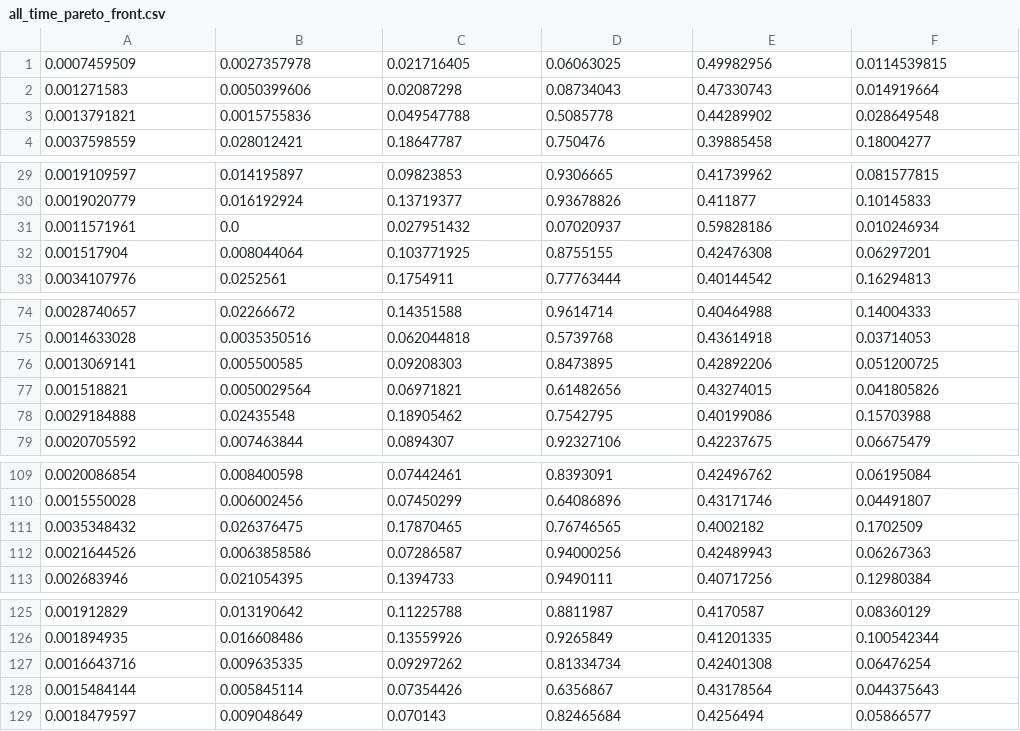
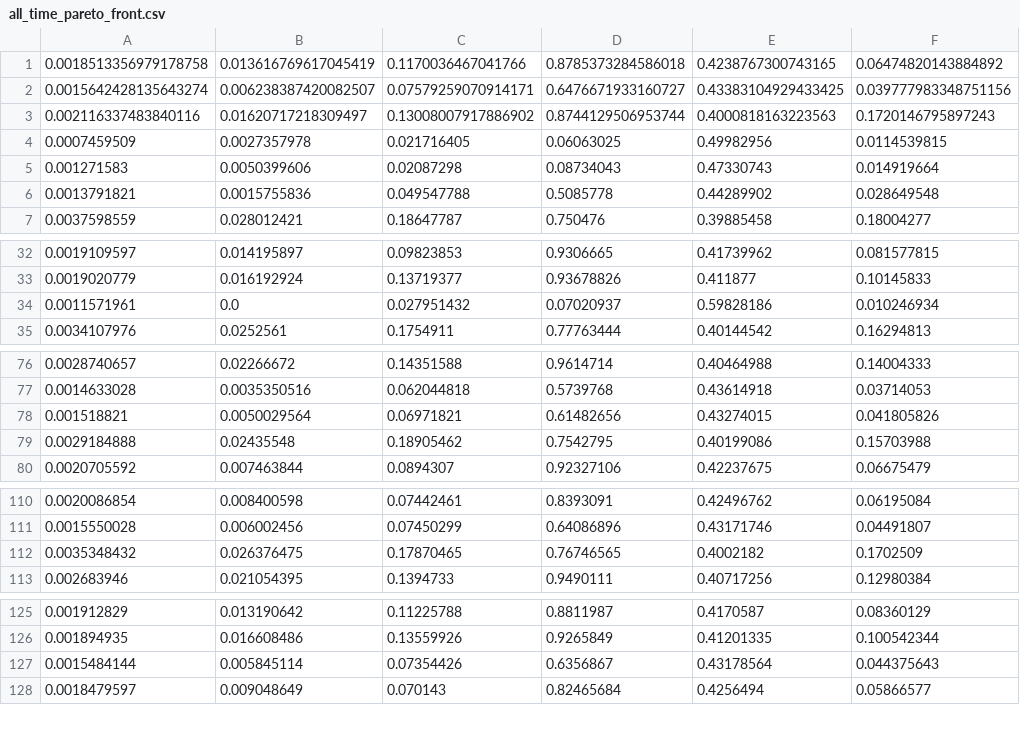
Before and after one commit to lguzzi/CA-parameter-tuning, a CSV file: history/all_time_pareto_front.csv, drawn as a sheet; only a part is shown, gaps mark what is left out; removed rows and columns are numbered as before the commit, all else as after; the diff covers the shown part only; the diff names each change by its address in the sheet, - before the commit and + after, or states it on an @@ line.

Commit message:
load all-time pareto front for continued runs

```diff
--- a/history/all_time_pareto_front.csv
+++ b/history/all_time_pareto_front.csv
+row 1: 0.0018513356979178758 | 0.013616769617045419 | 0.1170036467041766 | 0.8785373284586018 | 0.4238767300743165 | 0.06474820143884892
+row 2: 0.0015642428135643274 | 0.006238387420082507 | 0.07579259070914171 | 0.6476671933160727 | 0.43383104929433425 | 0.039777983348751156
+row 3: 0.002116337483840116 | 0.01620717218309497 | 0.13008007917886902 | 0.8744129506953744 | 0.4000818163223563 | 0.1720146795897243
-row 32: 0.001517904 | 0.008044064 | 0.103771925 | 0.8755155 | 0.42476308 | 0.06297201
-row 76: 0.0013069141 | 0.005500585 | 0.09208303 | 0.8473895 | 0.42892206 | 0.051200725
-row 112: 0.0021644526 | 0.0063858586 | 0.07286587 | 0.94000256 | 0.42489943 | 0.06267363
-row 127: 0.0016643716 | 0.009635335 | 0.09297262 | 0.81334734 | 0.42401308 | 0.06476254
```
Also changed, not shown: 4 removed rows elsewhere in this file, history/individual_states.csv, parameters.csv, 23 other files.
